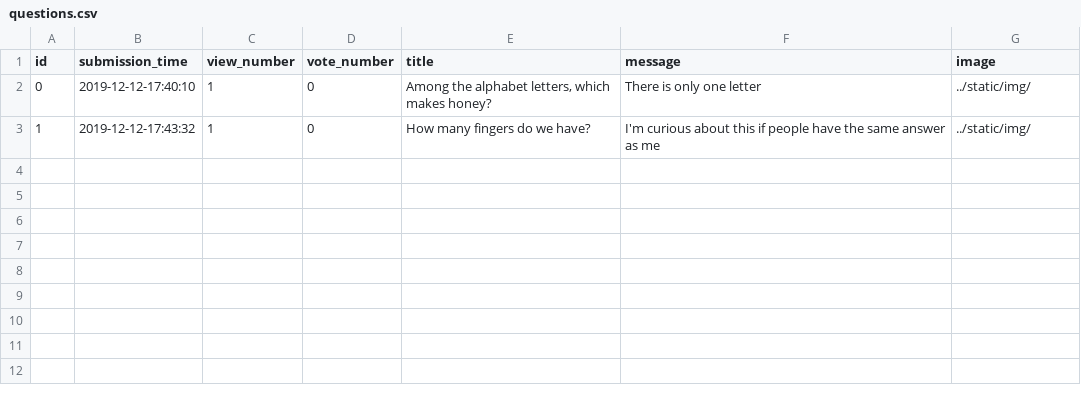
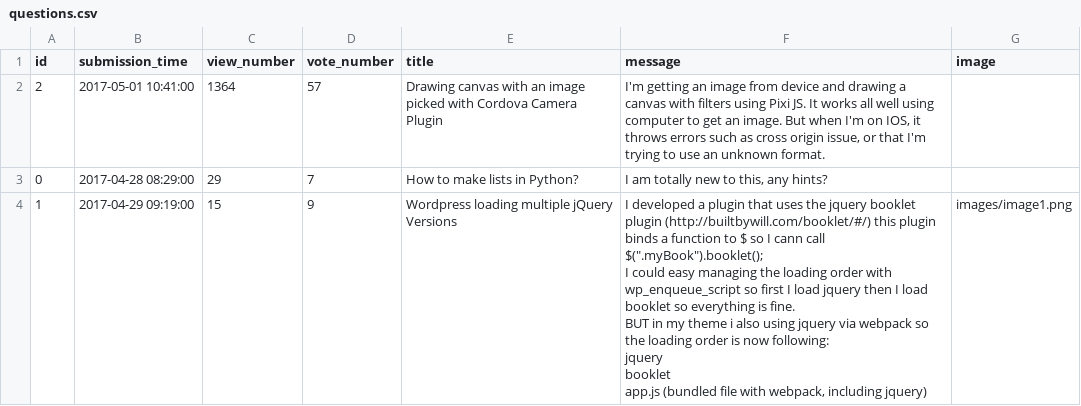
Before and after one commit to stefan-gherman/AskMate, a CSV file: data/questions.csv, drawn as a sheet.

Commit message:
Modify sort function to work with database queries.

```diff
--- a/data/questions.csv
+++ b/data/questions.csv
@@ -1,3 +1,13 @@
 id,submission_time,view_number,vote_number,title,message,image
-0,2019-12-12-17:40:10,1,0,"Among the alphabet letters, which makes honey?",There is only one letter,../static/img/
-1,2019-12-12-17:43:32,1,0,How many fingers do we have?,I'm curious about this if people have the same answer as me,../static/img/
+2,2017-05-01 10:41:00,1364,57,Drawing canvas with an image picked with Cordova Camera Plugin,"I'm getting an image from device and drawing a canvas with filters using Pixi JS. It works all well using computer to get an image. But when I'm on IOS, it throws errors such as cross origin issue, or that I'm trying to use an unknown format.
+",
+0,2017-04-28 08:29:00,29,7,How to make lists in Python?,"I am totally new to this, any hints?",
+1,2017-04-29 09:19:00,15,9,Wordpress loading multiple jQuery Versions,"I developed a plugin that uses the jquery booklet plugin (http://builtbywill.com/booklet/#/) this plugin binds a function to $ so I cann call $("".myBook"").booklet();
+
+I could easy managing the loading order with wp_enqueue_script so first I load jquery then I load booklet so everything is fine.
+
+BUT in my theme i also using jquery via webpack so the loading order is now following:
+
+jquery
+booklet
+app.js (bundled file with webpack, including jquery)",images/image1.png
```
Also changed, not shown: 5 other files.
